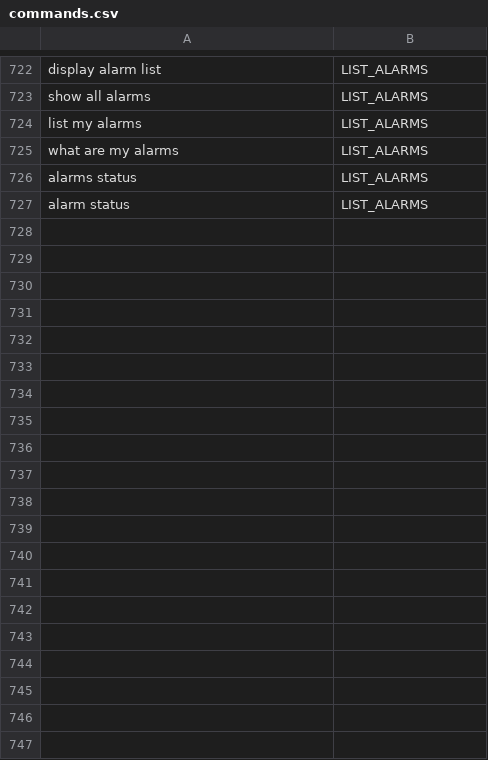
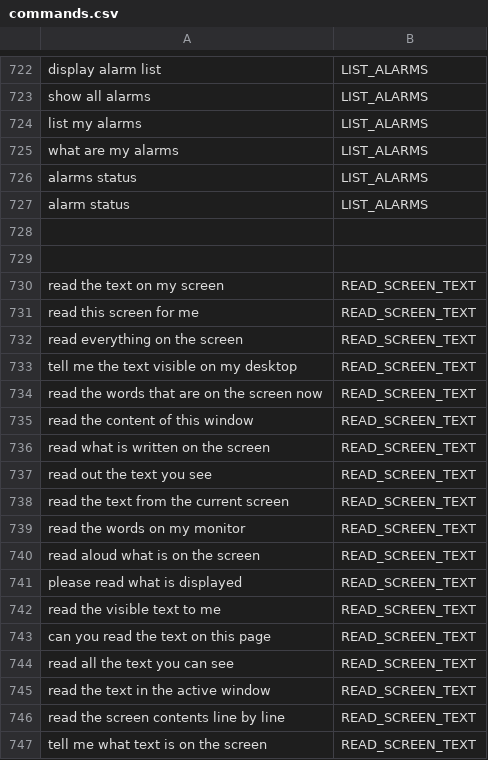
Before and after one commit to akhil1225/major_VA, a CSV file: data/commands.csv, drawn as a sheet; only a part is shown, gaps mark what is left out; the diff covers the shown part only; the diff names each change by its address in the sheet, - before the commit and + after, or states it on an @@ line.

```diff
--- a/data/commands.csv
+++ b/data/commands.csv
+row 728: (empty)
+row 729: (empty)
+row 730: read the text on my screen | READ_SCREEN_TEXT
+row 731: read this screen for me | READ_SCREEN_TEXT
+row 732: read everything on the screen | READ_SCREEN_TEXT
+row 733: tell me the text visible on my desktop | READ_SCREEN_TEXT
+row 734: read the words that are on the screen now | READ_SCREEN_TEXT
+row 735: read the content of this window | READ_SCREEN_TEXT
+row 736: read what is written on the screen | READ_SCREEN_TEXT
+row 737: read out the text you see | READ_SCREEN_TEXT
+row 738: read the text from the current screen | READ_SCREEN_TEXT
+row 739: read the words on my monitor | READ_SCREEN_TEXT
+row 740: read aloud what is on the screen | READ_SCREEN_TEXT
+row 741: please read what is displayed | READ_SCREEN_TEXT
+row 742: read the visible text to me | READ_SCREEN_TEXT
+row 743: can you read the text on this page | READ_SCREEN_TEXT
+row 744: read all the text you can see | READ_SCREEN_TEXT
+row 745: read the text in the active window | READ_SCREEN_TEXT
+row 746: read the screen contents line by line | READ_SCREEN_TEXT
+row 747: tell me what text is on the screen | READ_SCREEN_TEXT
```
Also changed, not shown: 59 added rows elsewhere in this file, 12 other files.
